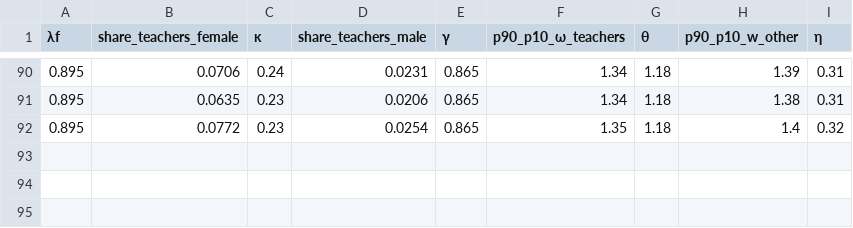
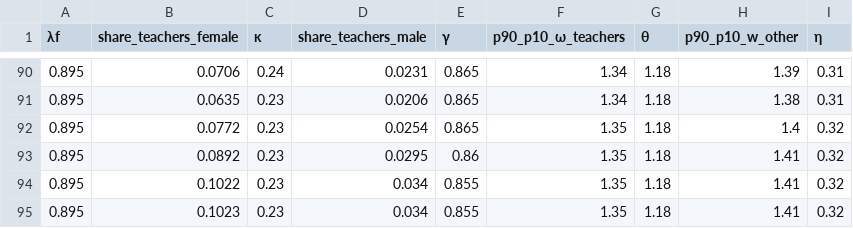
Before and after one commit to sup4mile/teachers, a CSV file: julia/codes_w_exo_wage/results/moments.csv, drawn as a sheet; only a part is shown, gaps mark what is left out; the diff names each change by its address in the sheet, - before the commit and + after, or states it on an @@ line.

Commit message:
Change a few parameter values

```diff
--- a/julia/codes_w_exo_wage/results/moments.csv
+++ b/julia/codes_w_exo_wage/results/moments.csv
+row 93: 0.895 | 0.0892 | 0.23 | 0.0295 | 0.86 | 1.35 | 1.18 | 1.41 | 0.32
+row 94: 0.895 | 0.1022 | 0.23 | 0.034 | 0.855 | 1.35 | 1.18 | 1.41 | 0.32
+row 95: 0.895 | 0.1023 | 0.23 | 0.034 | 0.855 | 1.35 | 1.18 | 1.41 | 0.32
```
Also changed, not shown: 3 other files.
